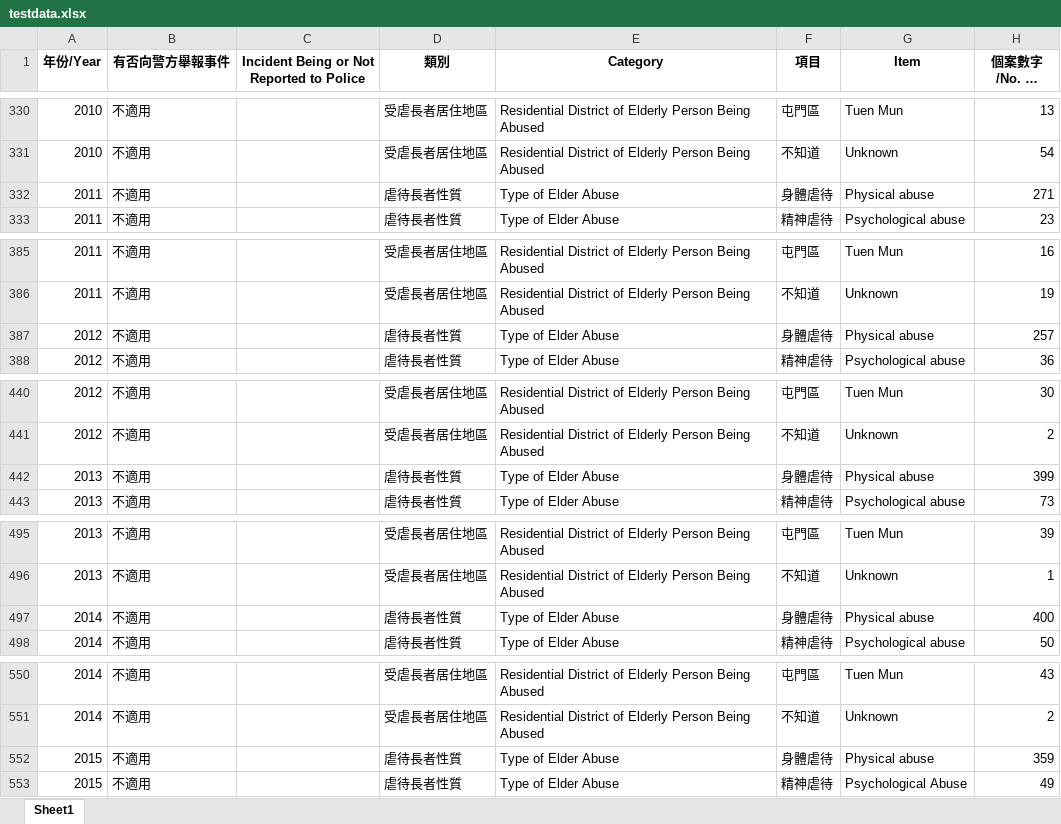
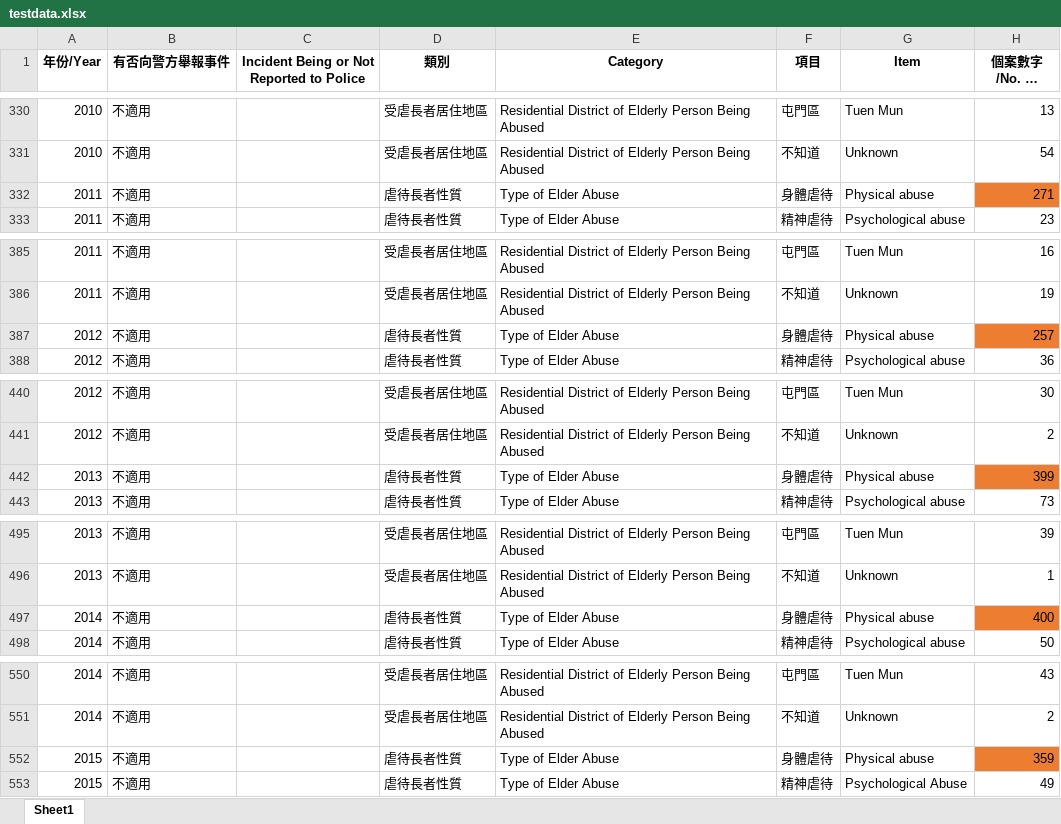
Before and after one commit to ianwu0907/FYP2025_Ian, an Excel workbook: spreadsheet-normalizer/testdata.xlsx, sheet Sheet1, drawn as a sheet; only a part is shown, gaps mark what is left out; long unchanged cells end in …; values as stored, in another font and other column widths than the file's, no borders; the diff covers the shown part only; the diff names each change by its address in the sheet, - before the commit and + after, or states it on an @@ line.

```diff
--- a/spreadsheet-normalizer/testdata.xlsx (sheet Sheet1)
+++ b/spreadsheet-normalizer/testdata.xlsx (sheet Sheet1)
-H332 fill: none
+H332 fill: #ED7D31
-H387 fill: none
+H387 fill: #ED7D31
-H442 fill: none
+H442 fill: #ED7D31
-H497 fill: none
+H497 fill: #ED7D31
-H552 fill: none
+H552 fill: #ED7D31
```
Also changed, not shown: cell formats elsewhere in this sheet, 8 other files.
